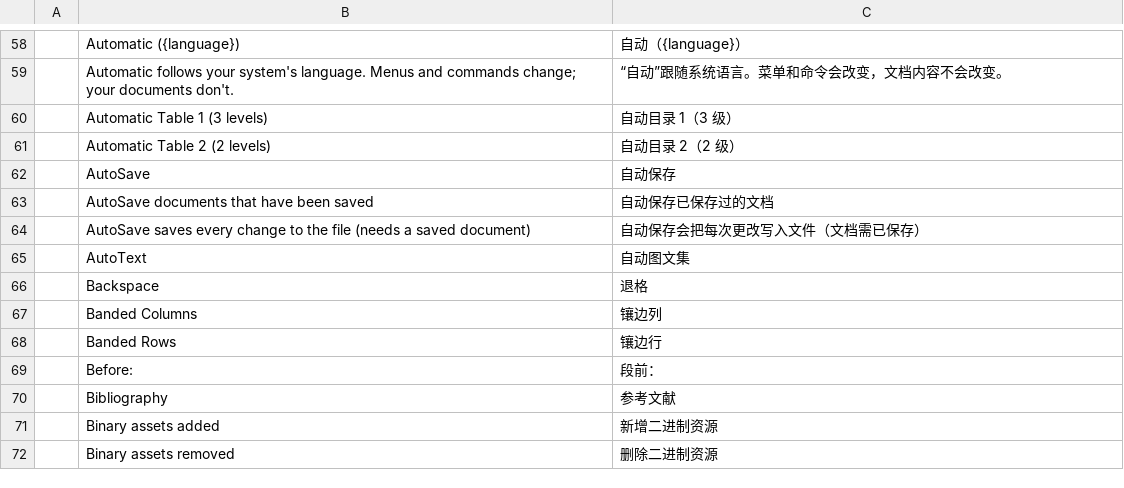
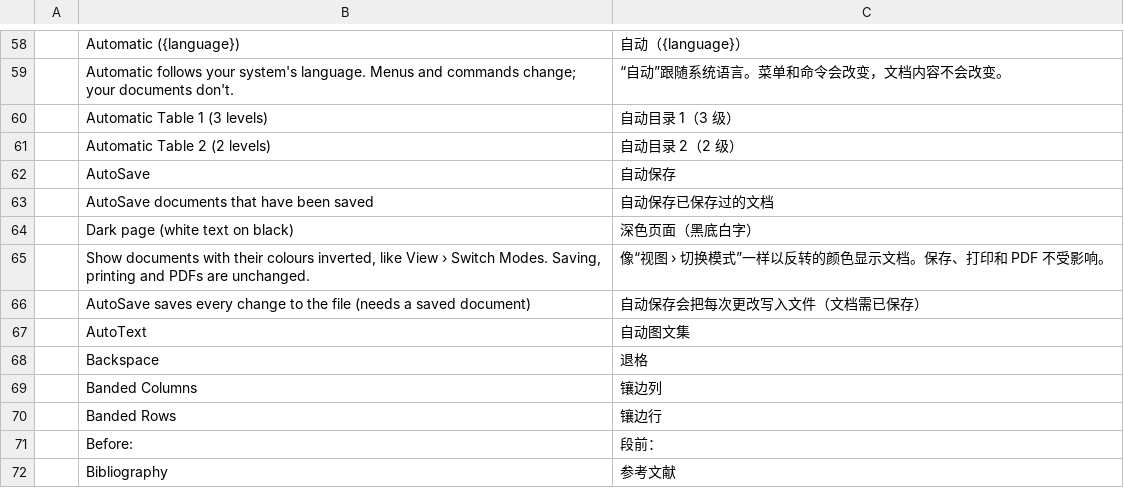
Before and after one commit to DWAA1660/wordcraft, a TSV file: crates/ui-egui/src/i18n/zh-hans.tsv, drawn as a sheet; only a part is shown, gaps mark what is left out; the shorter side is filled out with more unchanged rows; the diff names each change by its address in the sheet, - before the commit and + after, or states it on an @@ line.

```diff
--- a/crates/ui-egui/src/i18n/zh-hans.tsv
+++ b/crates/ui-egui/src/i18n/zh-hans.tsv
+row 64:  | Dark page (white text on black) | 深色页面（黑底白字）
+row 65:  | Show documents with their colours inverted, like View › Switch Modes. Saving, printing and PDFs are unchanged. | 像“视图 › 切换模式”一样以反转的颜色显示文档。保存、打印和 PDF 不受影响。
```
Also changed, not shown: crates/ui-egui/src/i18n/ja.tsv, crates/ui-egui/src/i18n/zh-hant.tsv, 4 other files.
